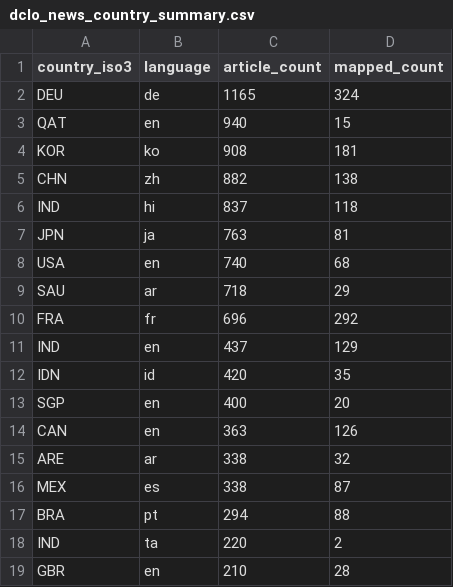
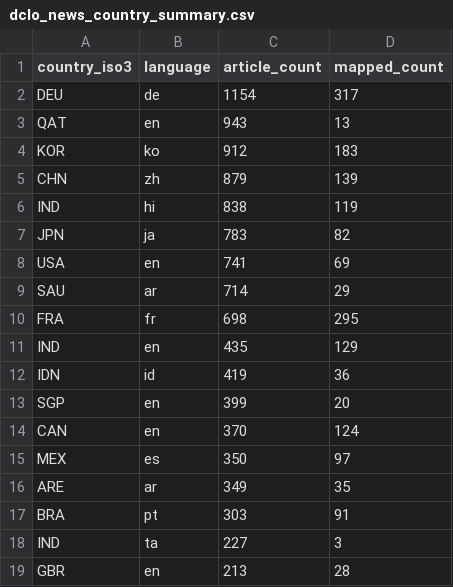
Before and after one commit to techpolicycomms/dclo-dual-track-dashboard, a CSV file: data/gold/dclo_news_country_summary.csv, drawn as a sheet; only a part is shown; the diff covers the shown part only.

```diff
--- a/data/gold/dclo_news_country_summary.csv
+++ b/data/gold/dclo_news_country_summary.csv
@@ -1,19 +1,19 @@
 country_iso3,language,article_count,mapped_count
-DEU,de,1165,324
-QAT,en,940,15
-KOR,ko,908,181
-CHN,zh,882,138
-IND,hi,837,118
-JPN,ja,763,81
-USA,en,740,68
-SAU,ar,718,29
-FRA,fr,696,292
-IND,en,437,129
-IDN,id,420,35
-SGP,en,400,20
-CAN,en,363,126
-ARE,ar,338,32
-MEX,es,338,87
-BRA,pt,294,88
-IND,ta,220,2
-GBR,en,210,28
+DEU,de,1154,317
+QAT,en,943,13
+KOR,ko,912,183
+CHN,zh,879,139
+IND,hi,838,119
+JPN,ja,783,82
+USA,en,741,69
+SAU,ar,714,29
+FRA,fr,698,295
+IND,en,435,129
+IDN,id,419,36
+SGP,en,399,20
+CAN,en,370,124
+MEX,es,350,97
+ARE,ar,349,35
+BRA,pt,303,91
+IND,ta,227,3
+GBR,en,213,28
```
Also changed, not shown: 5 edited cells elsewhere in this file, 3 other files.
